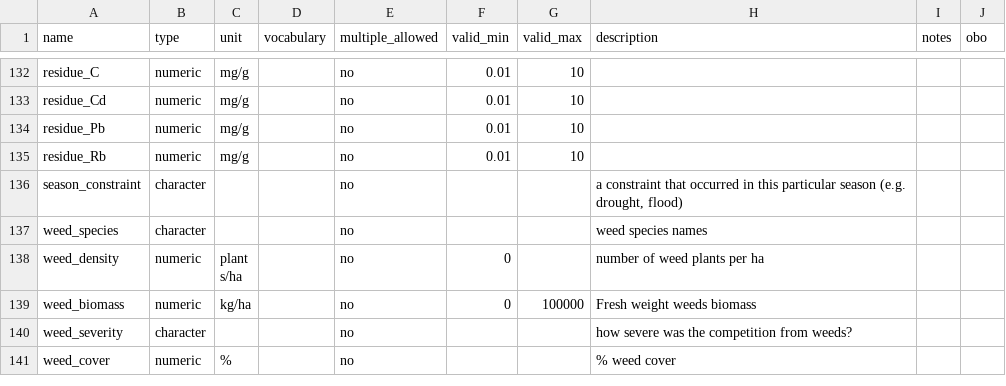
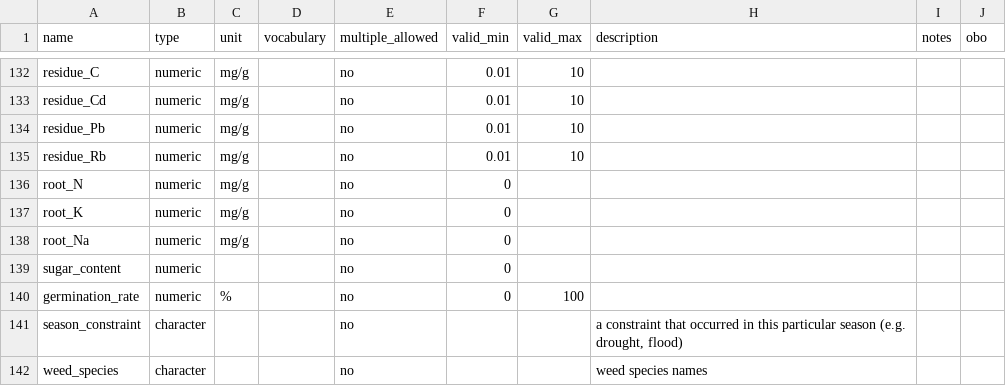
Before and after one commit to controvoc/terminag, a CSV file: variables/variables_crop.csv, drawn as a sheet; only a part is shown, gaps mark what is left out; the shorter side is filled out with more unchanged rows; the diff names each change by its address in the sheet, - before the commit and + after, or states it on an @@ line.

```diff
--- a/variables/variables_crop.csv
+++ b/variables/variables_crop.csv
+row 136: root_N | numeric | mg/g |  | no | 0
+row 137: root_K | numeric | mg/g |  | no | 0
+row 138: root_Na | numeric | mg/g |  | no | 0
+row 139: sugar_content | numeric |  |  | no | 0
+row 140: germination_rate | numeric | % |  | no | 0 | 100
```
Also changed, not shown: values/values_organization.csv.
